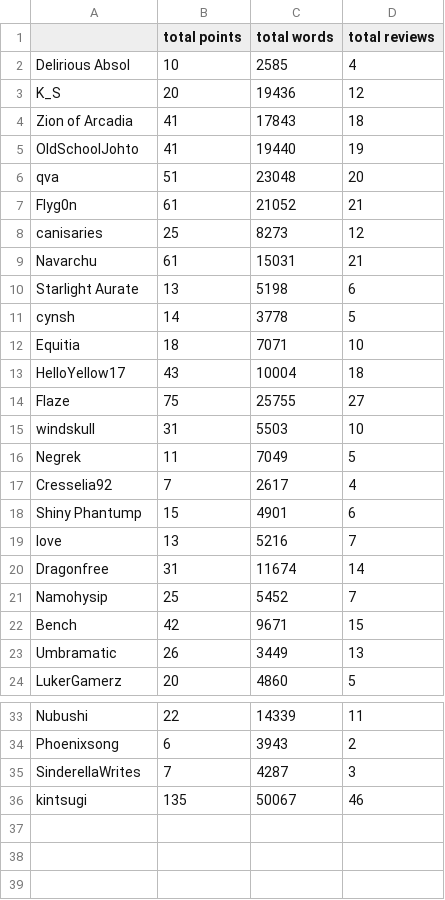
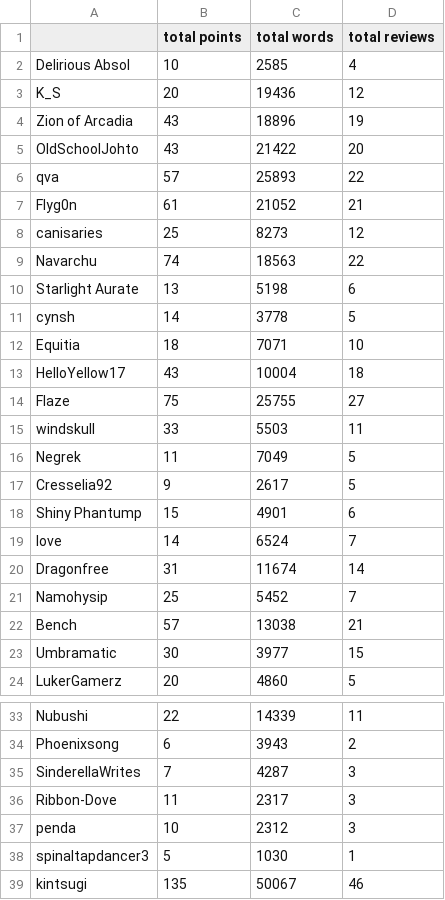
Before and after one commit to kintsugi-dev/tr_blitz, a CSV file: tr_blitz_2020_csv.csv, drawn as a sheet; only a part is shown, gaps mark what is left out; the diff covers the shown part only.

Commit message:
Update tr_blitz_2020_csv.csv
1/7 PM

```diff
--- a/tr_blitz_2020_csv.csv
+++ b/tr_blitz_2020_csv.csv
@@ -3,8 +3,8 @@ Delirious Absol,10,2585,4
 K_S,20,19436,12
-Zion of Arcadia,41,17843,18
-OldSchoolJohto,41,19440,19
-qva,51,23048,20
+Zion of Arcadia,43,18896,19
+OldSchoolJohto,43,21422,20
+qva,57,25893,22
 Flyg0n,61,21052,21
 canisaries,25,8273,12
-Navarchu,61,15031,21
+Navarchu,74,18563,22
 Starlight Aurate,13,5198,6
@@ -14,11 +14,11 @@ HelloYellow17,43,10004,18
 Flaze,75,25755,27
-windskull,31,5503,10
+windskull,33,5503,11
 Negrek,11,7049,5
-Cresselia92,7,2617,4
+Cresselia92,9,2617,5
 Shiny Phantump,15,4901,6
-love,13,5216,7
+love,14,6524,7
 Dragonfree,31,11674,14
 Namohysip,25,5452,7
-Bench,42,9671,15
-Umbramatic,26,3449,13
+Bench,57,13038,21
+Umbramatic,30,3977,15
 LukerGamerz,20,4860,5
@@ -35,2 +35,5 @@ Phoenixsong,6,3943,2
 SinderellaWrites,7,4287,3
+Ribbon-Dove,11,2317,3
+penda,10,2312,3
+spinaltapdancer3,5,1030,1
 kintsugi,135,50067,46
```
Also changed, not shown: 1 edited cell elsewhere in this file.
